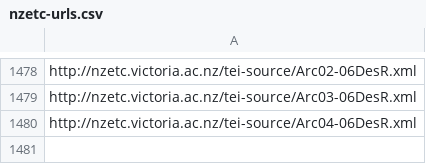
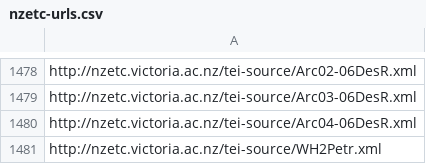
Before and after one commit to stuartyeates/sampler, a CSV file: TEI/nzetc-urls.csv, drawn as a sheet; only a part is shown, gaps mark what is left out; the diff names each change by its address in the sheet, - before the commit and + after, or states it on an @@ line.

Commit message:
add

```diff
--- a/TEI/nzetc-urls.csv
+++ b/TEI/nzetc-urls.csv
+row 1481: http://nzetc.victoria.ac.nz/tei-source/WH2Petr.xml
```
